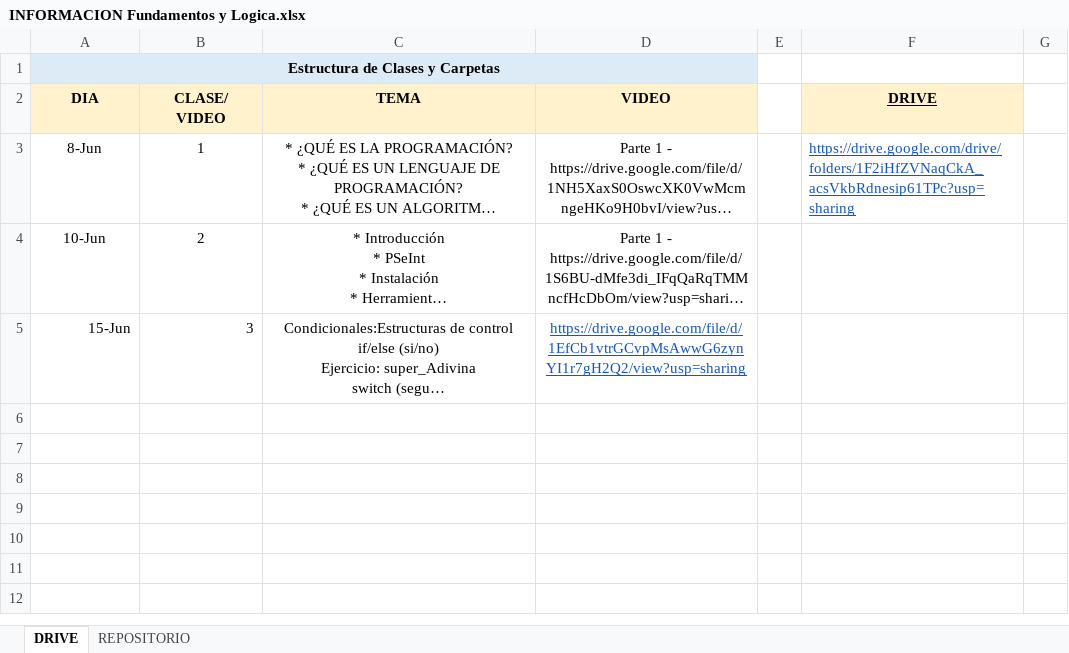
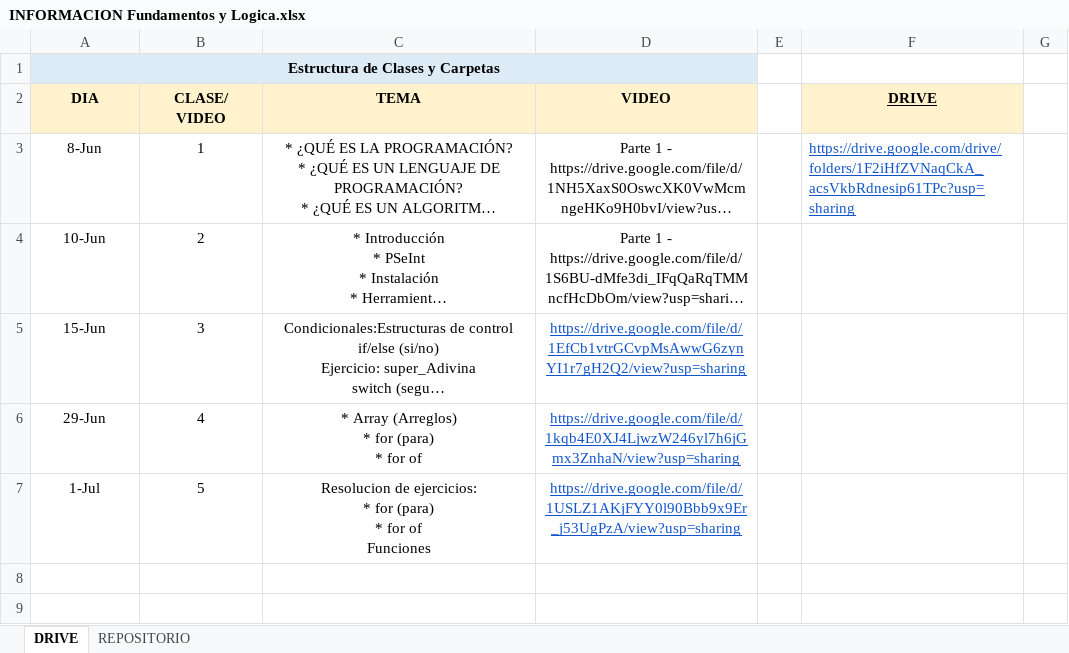
Before and after one commit to DevJumpProf/fundamentos_y_logica, an Excel workbook: INFORMACION Fundamentos y Logica.xlsx, sheet DRIVE, drawn as a sheet; only a part is shown; the shorter side is filled out with more unchanged rows; long unchanged cells end in …; values as stored, in another font and other column widths than the file's, no borders; removed rows and columns are numbered as before the commit, all else as after; ↵ is a line break in a cell; the diff names each change by its address in the sheet, - before the commit and + after, or states it on an @@ line.

Commit message:
FUNCIONES EN psEint

```diff
--- a/INFORMACION Fundamentos y Logica.xlsx (sheet DRIVE)
+++ b/INFORMACION Fundamentos y Logica.xlsx (sheet DRIVE)
-A5:B5 alignment: right
+A5:B5 alignment: center
-row 6:  |  |  |  | X |  | X
-row 7:  |  |  |  | X
+row 6: 29-Jun | 4 | * Array (Arreglos) ↵ * for (para) ↵ * for of | https://drive.google.com/file/d/1kqb4E0XJ4LjwzW246yl7h6jGmx3ZnhaN/view?usp=sharing | X |  | X
+row 7: 1-Jul | 5 | Resolucion de ejercicios: ↵ * for (para) ↵ * for of ↵ Funciones | https://drive.google.com/file/d/1USLZ1AKjFYY0l90Bbb9x9Er_j53UgPzA/view?usp=sharing | X
```
Also changed, not shown: 4 other files.
